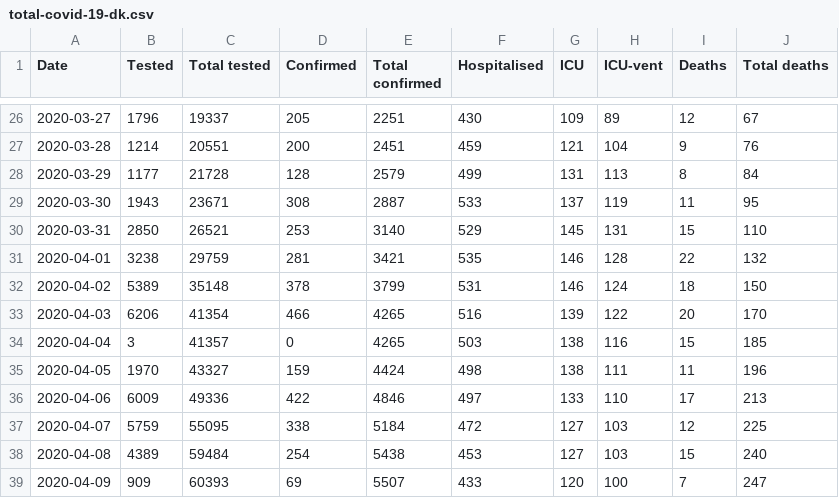
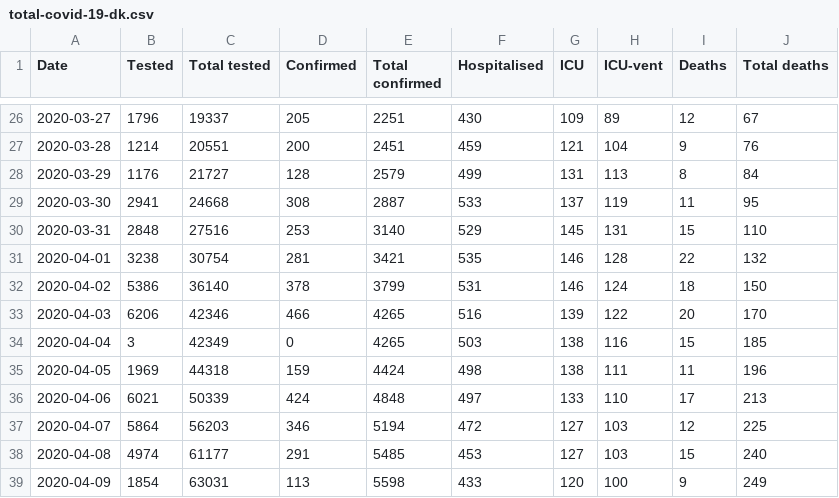
Before and after one commit to covid-19-sim/covid-19.sst.dk, a CSV file: total-covid-19-dk.csv, drawn as a sheet; only a part is shown, gaps mark what is left out; the diff covers the shown part only.

```diff
--- a/total-covid-19-dk.csv
+++ b/total-covid-19-dk.csv
@@ -27,13 +27,13 @@ Date,Tested,Total tested,Confirmed,Total confirmed,Hospitalised,ICU,ICU-vent,Dea
 2020-03-28,1214,20551,200,2451,459,121,104,9,76
-2020-03-29,1177,21728,128,2579,499,131,113,8,84
-2020-03-30,1943,23671,308,2887,533,137,119,11,95
-2020-03-31,2850,26521,253,3140,529,145,131,15,110
-2020-04-01,3238,29759,281,3421,535,146,128,22,132
-2020-04-02,5389,35148,378,3799,531,146,124,18,150
-2020-04-03,6206,41354,466,4265,516,139,122,20,170
-2020-04-04,3,41357,0,4265,503,138,116,15,185
-2020-04-05,1970,43327,159,4424,498,138,111,11,196
-2020-04-06,6009,49336,422,4846,497,133,110,17,213
-2020-04-07,5759,55095,338,5184,472,127,103,12,225
-2020-04-08,4389,59484,254,5438,453,127,103,15,240
-2020-04-09,909,60393,69,5507,433,120,100,7,247
+2020-03-29,1176,21727,128,2579,499,131,113,8,84
+2020-03-30,2941,24668,308,2887,533,137,119,11,95
+2020-03-31,2848,27516,253,3140,529,145,131,15,110
+2020-04-01,3238,30754,281,3421,535,146,128,22,132
+2020-04-02,5386,36140,378,3799,531,146,124,18,150
+2020-04-03,6206,42346,466,4265,516,139,122,20,170
+2020-04-04,3,42349,0,4265,503,138,116,15,185
+2020-04-05,1969,44318,159,4424,498,138,111,11,196
+2020-04-06,6021,50339,424,4848,497,133,110,17,213
+2020-04-07,5864,56203,346,5194,472,127,103,12,225
+2020-04-08,4974,61177,291,5485,453,127,103,15,240
+2020-04-09,1854,63031,113,5598,433,120,100,9,249
```
Also changed, not shown: 1 added row and 6 edited cells elsewhere in this file, ssi-pdf-data-deaths.csv, sst-raw-data-hospitalised.csv, 3 other files.
